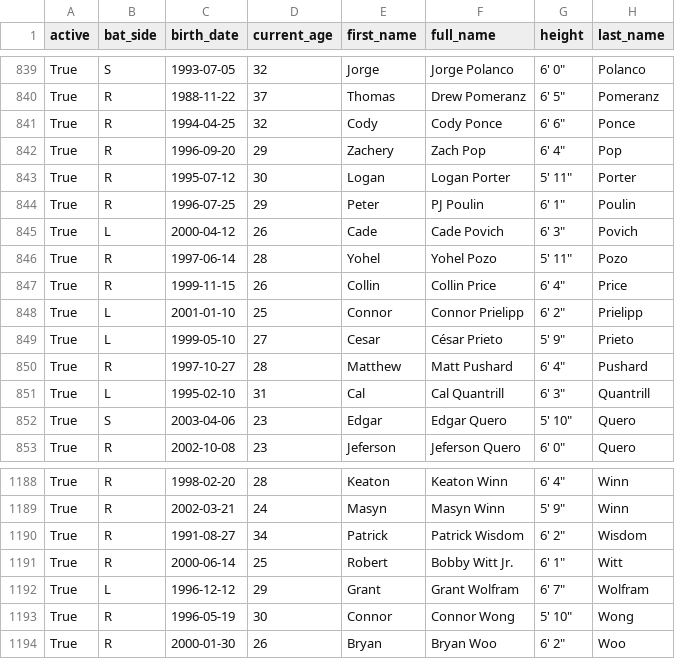
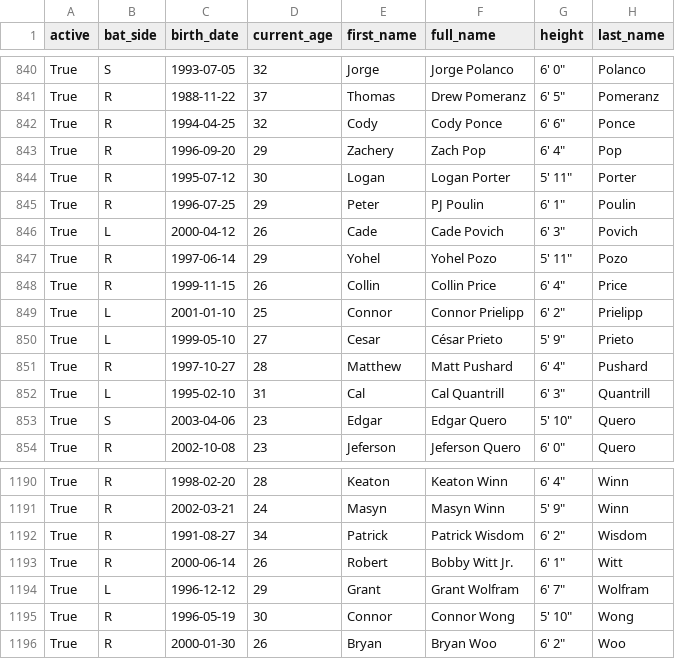
Before and after one commit to fuku8/mlb-data, a CSV file: data/players.csv, drawn as a sheet; only a part is shown, gaps mark what is left out; addresses are those after the commit; the diff covers the shown part only; the diff names each change by its address in the sheet, - before the commit and + after, or states it on an @@ line.

```diff
--- a/data/players.csv
+++ b/data/players.csv
-D847 (current_age): 28
+D847 (current_age): 29
-D1193 (current_age): 25
+D1193 (current_age): 26
```
Also changed, not shown: 2 added rows and 4 edited cells elsewhere in this file, data/player_fielding.csv, data/player_hitting.csv, 4 other files.
